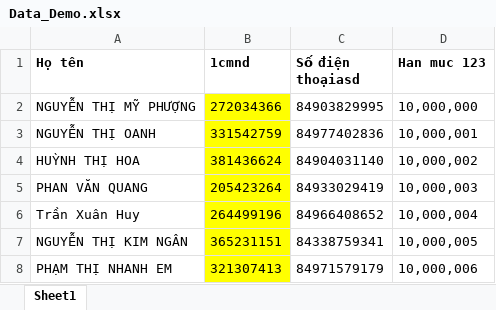
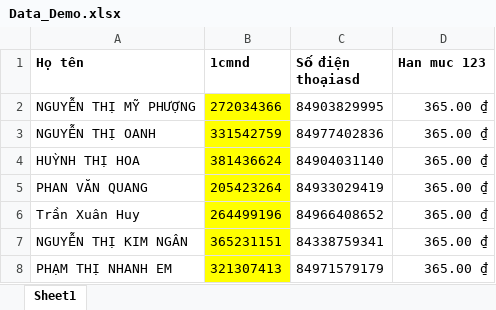
Before and after one commit to loczippo/startup, an Excel workbook: Data_Demo.xlsx, sheet Sheet1, drawn as a sheet; values as stored, in another font and other column widths than the file's, no borders; the diff names each change by its address in the sheet, - before the commit and + after, or states it on an @@ line.

```diff
--- a/Data_Demo.xlsx (sheet Sheet1)
+++ b/Data_Demo.xlsx (sheet Sheet1)
-D2 (Han muc 123): 10,000,000
+D2 (Han muc 123): 365.00 ₫
-D3 (Han muc 123): 10,000,001
+D3 (Han muc 123): 365.00 ₫
-D4 (Han muc 123): 10,000,002
+D4 (Han muc 123): 365.00 ₫
-D5 (Han muc 123): 10,000,003
+D5 (Han muc 123): 365.00 ₫
-D6 (Han muc 123): 10,000,004
+D6 (Han muc 123): 365.00 ₫
-D7 (Han muc 123): 10,000,005
+D7 (Han muc 123): 365.00 ₫
-D8 (Han muc 123): 10,000,006
+D8 (Han muc 123): 365.00 ₫
```
Also changed, not shown: 4 other files.
